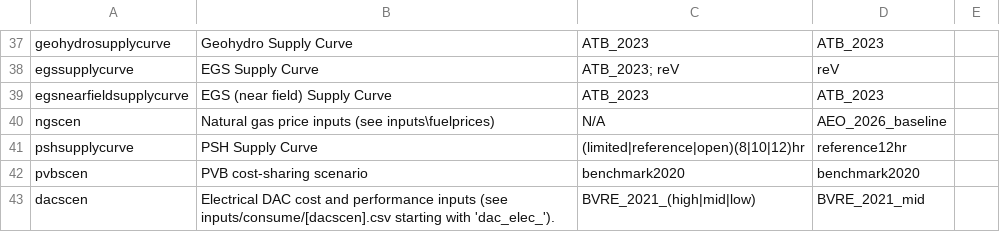
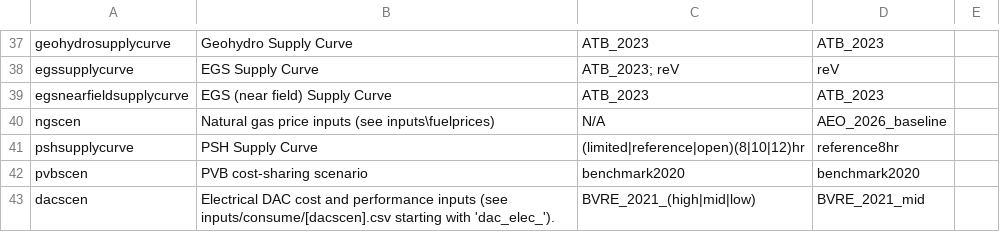
Before and after one commit to ReEDS-Model/ReEDS, a CSV file: cases.csv, drawn as a sheet; only a part is shown, gaps mark what is left out.

Commit message:
Set 8hr Reference case as default for PSH supply curves

```diff
--- a/cases.csv
+++ b/cases.csv
@@ -40,3 +40,3 @@ egsnearfieldsupplycurve,EGS (near field) Supply Curve,ATB_2023,ATB_2023,
 ngscen,Natural gas price inputs (see inputs\fuelprices),N/A,AEO_2026_baseline,
-pshsupplycurve,PSH Supply Curve,(limited|reference|open)(8|10|12)hr,reference12hr,
+pshsupplycurve,PSH Supply Curve,(limited|reference|open)(8|10|12)hr,reference8hr,
 pvbscen,PVB cost-sharing scenario,benchmark2020,benchmark2020,
```
